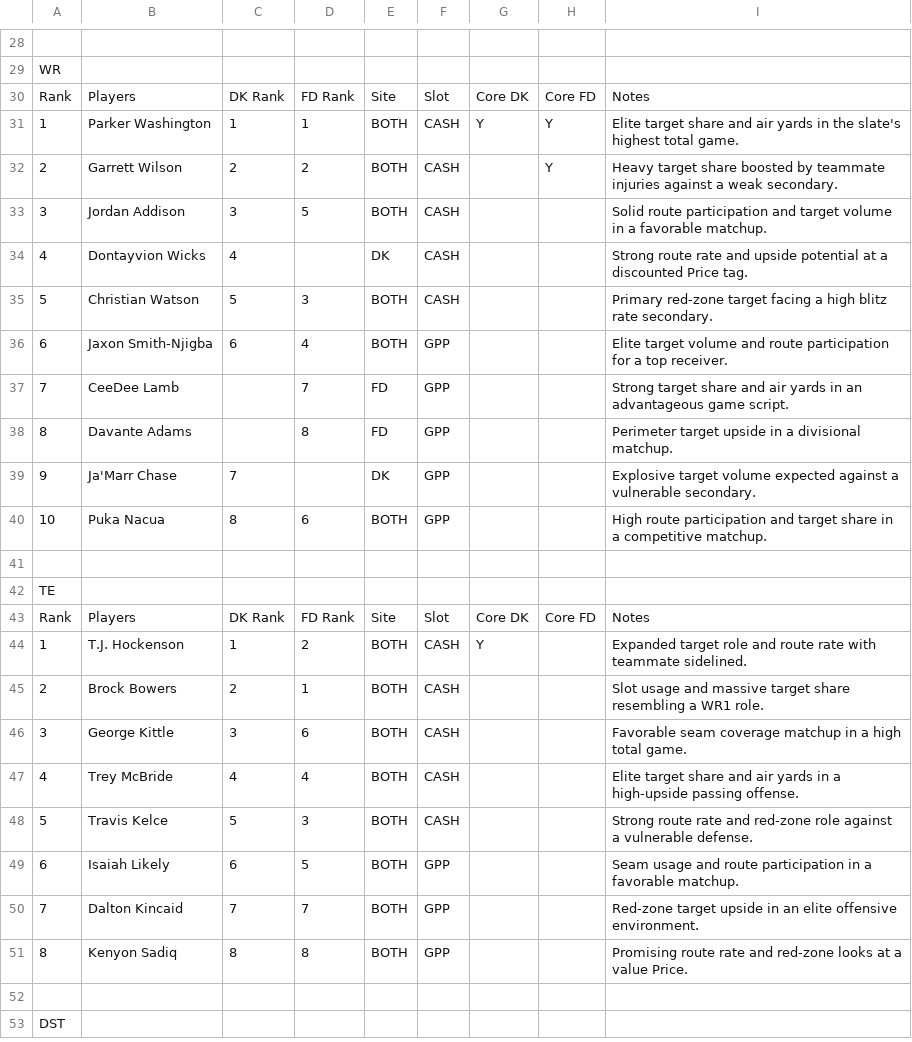
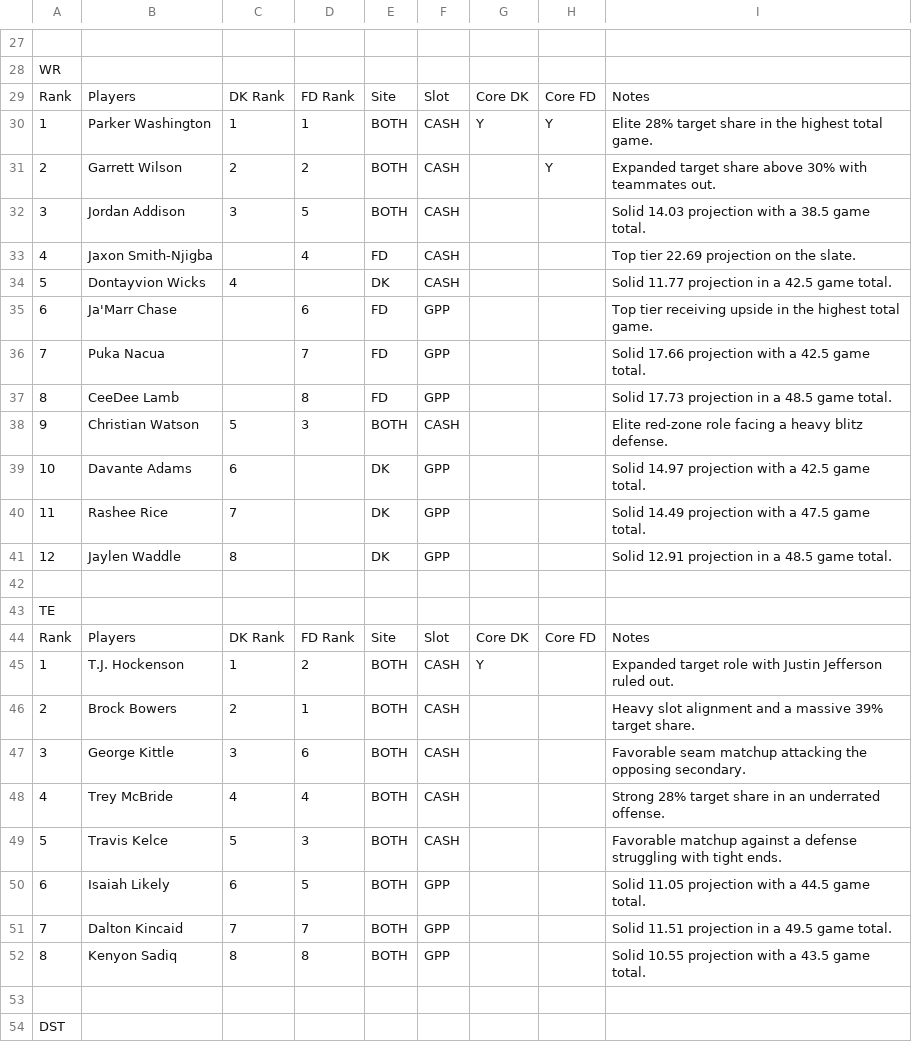
Before and after one commit to chrisgimino/nflcoreplays, a CSV file: NFL_SUNDAY_BEST_CORE.csv, drawn as a sheet; only a part is shown, gaps mark what is left out; the diff covers the shown part only.

```diff
--- a/NFL_SUNDAY_BEST_CORE.csv
+++ b/NFL_SUNDAY_BEST_CORE.csv
@@ -30,12 +29,14 @@ WR,,,,,,,,
 Rank,Players,DK Rank,FD Rank,Site,Slot,Core DK,Core FD,Notes
-1,Parker Washington,1,1,BOTH,CASH,Y,Y,Elite target share and air yards in the slate's highest total game.
-2,Garrett Wilson,2,2,BOTH,CASH,,Y,Heavy target share boosted by teammate injuries against a weak secondary.
-3,Jordan Addison,3,5,BOTH,CASH,,,Solid route participation and target volume in a favorable matchup.
-4,Dontayvion Wicks,4,,DK,CASH,,,Strong route rate and upside potential at a discounted Price tag.
-5,Christian Watson,5,3,BOTH,CASH,,,Primary red-zone target facing a high blitz rate secondary.
-6,Jaxon Smith-Njigba,6,4,BOTH,GPP,,,Elite target volume and route participation for a top receiver.
-7,CeeDee Lamb,,7,FD,GPP,,,Strong target share and air yards in an advantageous game script.
-8,Davante Adams,,8,FD,GPP,,,Perimeter target upside in a divisional matchup.
-9,Ja'Marr Chase,7,,DK,GPP,,,Explosive target volume expected against a vulnerable secondary.
-10,Puka Nacua,8,6,BOTH,GPP,,,High route participation and target share in a competitive matchup.
+1,Parker Washington,1,1,BOTH,CASH,Y,Y,Elite 28% target share in the highest total game.
+2,Garrett Wilson,2,2,BOTH,CASH,,Y,Expanded target share above 30% with teammates out.
+3,Jordan Addison,3,5,BOTH,CASH,,,Solid 14.03 projection with a 38.5 game total.
+4,Jaxon Smith-Njigba,,4,FD,CASH,,,Top tier 22.69 projection on the slate.
+5,Dontayvion Wicks,4,,DK,CASH,,,Solid 11.77 projection in a 42.5 game total.
+6,Ja'Marr Chase,,6,FD,GPP,,,Top tier receiving upside in the highest total game.
+7,Puka Nacua,,7,FD,GPP,,,Solid 17.66 projection with a 42.5 game total.
+8,CeeDee Lamb,,8,FD,GPP,,,Solid 17.73 projection in a 48.5 game total.
+9,Christian Watson,5,3,BOTH,CASH,,,Elite red-zone role facing a heavy blitz defense.
+10,Davante Adams,6,,DK,GPP,,,Solid 14.97 projection with a 42.5 game total.
+11,Rashee Rice,7,,DK,GPP,,,Solid 14.49 projection with a 47.5 game total.
+12,Jaylen Waddle,8,,DK,GPP,,,Solid 12.91 projection in a 48.5 game total.
 ,,,,,,,,
@@ -43,10 +44,10 @@ TE,,,,,,,,
 Rank,Players,DK Rank,FD Rank,Site,Slot,Core DK,Core FD,Notes
-1,T.J. Hockenson,1,2,BOTH,CASH,Y,,Expanded target role and route rate with teammate sidelined.
-2,Brock Bowers,2,1,BOTH,CASH,,,Slot usage and massive target share resembling a WR1 role.
-3,George Kittle,3,6,BOTH,CASH,,,Favorable seam coverage matchup in a high total game.
-4,Trey McBride,4,4,BOTH,CASH,,,Elite target share and air yards in a high-upside passing offense.
-5,Travis Kelce,5,3,BOTH,CASH,,,Strong route rate and red-zone role against a vulnerable defense.
-6,Isaiah Likely,6,5,BOTH,GPP,,,Seam usage and route participation in a favorable matchup.
-7,Dalton Kincaid,7,7,BOTH,GPP,,,Red-zone target upside in an elite offensive environment.
-8,Kenyon Sadiq,8,8,BOTH,GPP,,,Promising route rate and red-zone looks at a value Price.
+1,T.J. Hockenson,1,2,BOTH,CASH,Y,,Expanded target role with Justin Jefferson ruled out.
+2,Brock Bowers,2,1,BOTH,CASH,,,Heavy slot alignment and a massive 39% target share.
+3,George Kittle,3,6,BOTH,CASH,,,Favorable seam matchup attacking the opposing secondary.
+4,Trey McBride,4,4,BOTH,CASH,,,Strong 28% target share in an underrated offense.
+5,Travis Kelce,5,3,BOTH,CASH,,,Favorable matchup against a defense struggling with tight ends.
+6,Isaiah Likely,6,5,BOTH,GPP,,,Solid 11.05 projection with a 44.5 game total.
+7,Dalton Kincaid,7,7,BOTH,GPP,,,Solid 11.51 projection in a 49.5 game total.
+8,Kenyon Sadiq,8,8,BOTH,GPP,,,Solid 10.55 projection with a 43.5 game total.
 ,,,,,,,,
```
Also changed, not shown: 2 added rows, 3 removed rows and 27 edited cells elsewhere in this file.
